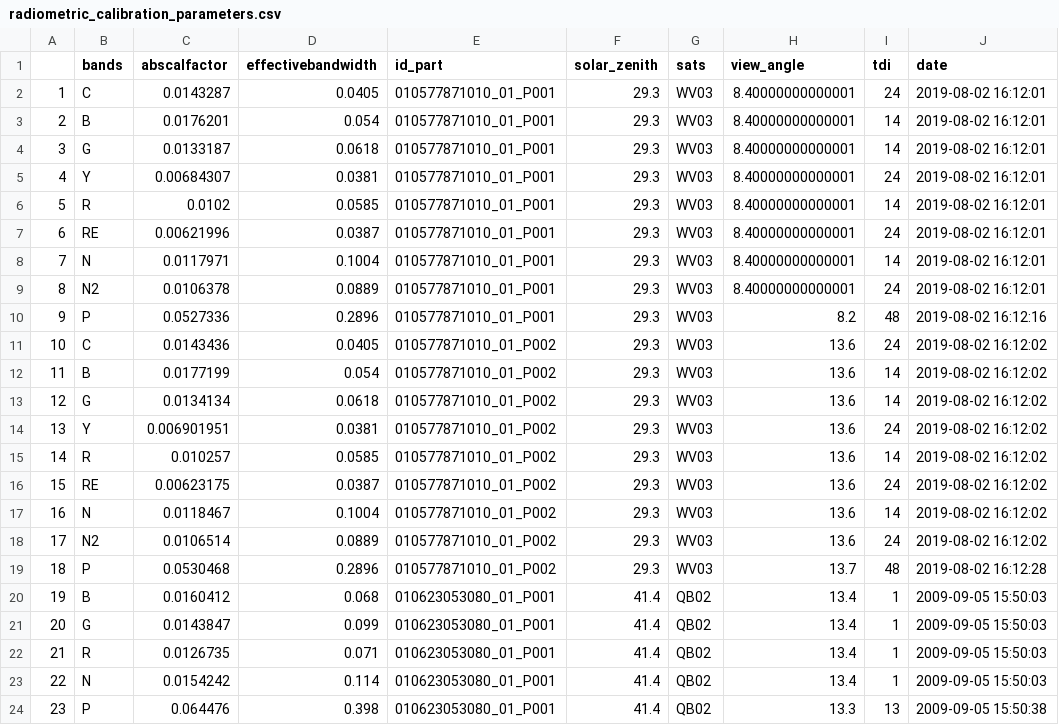
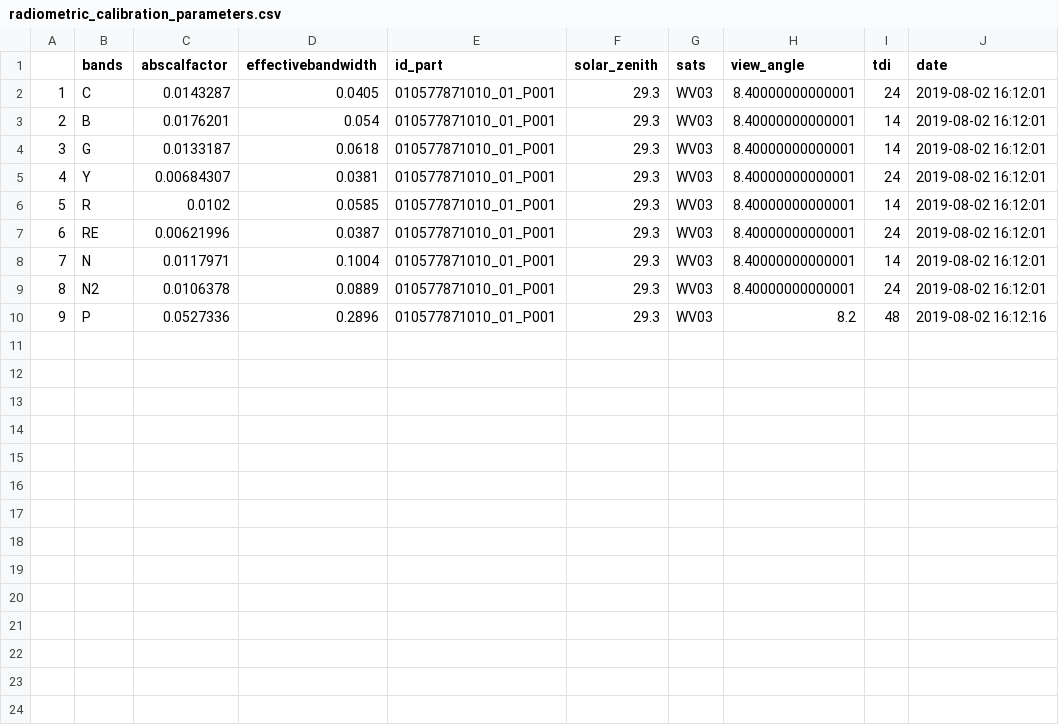
Before and after one commit to arthurdegrandpre/Open_HRRS_W2, a CSV file: data/radiometric_calibration_parameters.csv, drawn as a sheet; the diff names each change by its address in the sheet, - before the commit and + after, or states it on an @@ line.

```diff
--- a/data/radiometric_calibration_parameters.csv
+++ b/data/radiometric_calibration_parameters.csv
-row 11: 10 | C | 0.0143436 | 0.0405 | 010577871010_01_P002 | 29.3 | WV03 | 13.6 | 24 | 2019-08-02 16:12:02
-row 12: 11 | B | 0.0177199 | 0.054 | 010577871010_01_P002 | 29.3 | WV03 | 13.6 | 14 | 2019-08-02 16:12:02
-row 13: 12 | G | 0.0134134 | 0.0618 | 010577871010_01_P002 | 29.3 | WV03 | 13.6 | 14 | 2019-08-02 16:12:02
-row 14: 13 | Y | 0.006901951 | 0.0381 | 010577871010_01_P002 | 29.3 | WV03 | 13.6 | 24 | 2019-08-02 16:12:02
-row 15: 14 | R | 0.010257 | 0.0585 | 010577871010_01_P002 | 29.3 | WV03 | 13.6 | 14 | 2019-08-02 16:12:02
-row 16: 15 | RE | 0.00623175 | 0.0387 | 010577871010_01_P002 | 29.3 | WV03 | 13.6 | 24 | 2019-08-02 16:12:02
-row 17: 16 | N | 0.0118467 | 0.1004 | 010577871010_01_P002 | 29.3 | WV03 | 13.6 | 14 | 2019-08-02 16:12:02
-row 18: 17 | N2 | 0.0106514 | 0.0889 | 010577871010_01_P002 | 29.3 | WV03 | 13.6 | 24 | 2019-08-02 16:12:02
-row 19: 18 | P | 0.0530468 | 0.2896 | 010577871010_01_P002 | 29.3 | WV03 | 13.7 | 48 | 2019-08-02 16:12:28
-row 20: 19 | B | 0.0160412 | 0.068 | 010623053080_01_P001 | 41.4 | QB02 | 13.4 | 1 | 2009-09-05 15:50:03
-row 21: 20 | G | 0.0143847 | 0.099 | 010623053080_01_P001 | 41.4 | QB02 | 13.4 | 1 | 2009-09-05 15:50:03
-row 22: 21 | R | 0.0126735 | 0.071 | 010623053080_01_P001 | 41.4 | QB02 | 13.4 | 1 | 2009-09-05 15:50:03
-row 23: 22 | N | 0.0154242 | 0.114 | 010623053080_01_P001 | 41.4 | QB02 | 13.4 | 1 | 2009-09-05 15:50:03
-row 24: 23 | P | 0.064476 | 0.398 | 010623053080_01_P001 | 41.4 | QB02 | 13.3 | 13 | 2009-09-05 15:50:38
```
Also changed, not shown: data/panchromatic_summary.csv, 4 other files.
